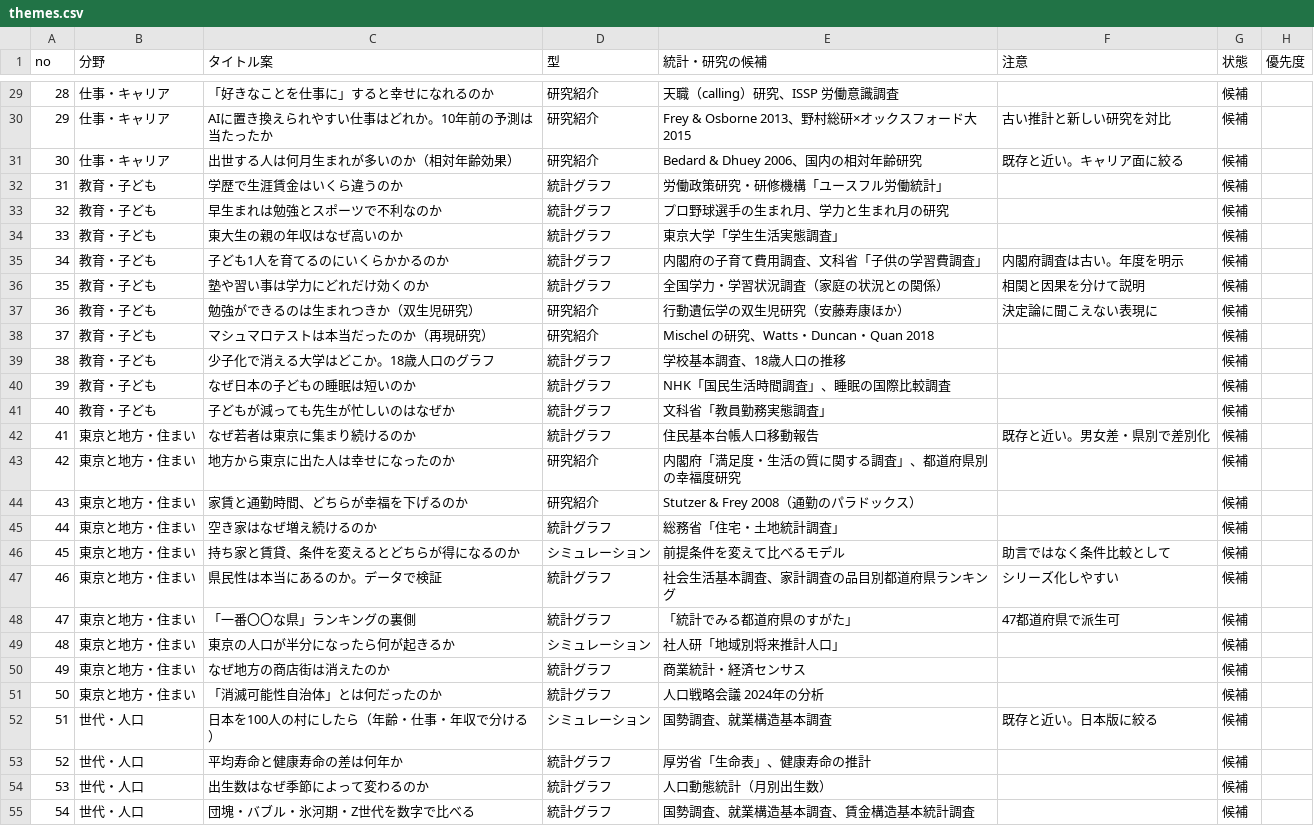
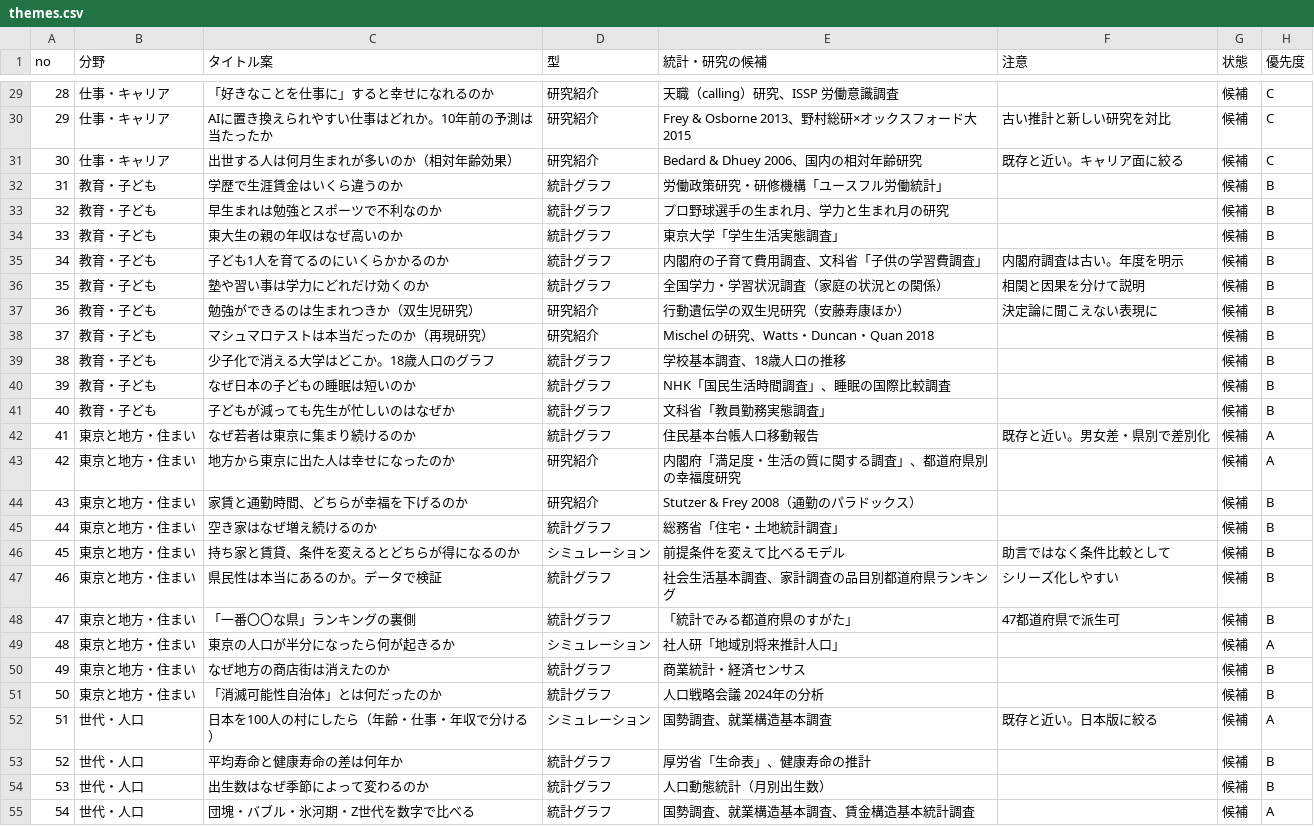
Before and after one commit to kotakurick/youtube, a CSV file: themes/themes.csv, drawn as a sheet; only a part is shown, gaps mark what is left out; the diff covers the shown part only.

```diff
--- a/themes/themes.csv
+++ b/themes/themes.csv
@@ -29,27 +29,27 @@
-28,仕事・キャリア,「好きなことを仕事に」すると幸せになれるのか,研究紹介,天職（calling）研究、ISSP 労働意識調査,,候補,
-29,仕事・キャリア,AIに置き換えられやすい仕事はどれか。10年前の予測は当たったか,研究紹介,Frey & Osborne 2013、野村総研×オックスフォード大 2015,古い推計と新しい研究を対比,候補,
-30,仕事・キャリア,出世する人は何月生まれが多いのか（相対年齢効果）,研究紹介,Bedard & Dhuey 2006、国内の相対年齢研究,既存と近い。キャリア面に絞る,候補,
-31,教育・子ども,学歴で生涯賃金はいくら違うのか,統計グラフ,労働政策研究・研修機構「ユースフル労働統計」,,候補,
-32,教育・子ども,早生まれは勉強とスポーツで不利なのか,統計グラフ,プロ野球選手の生まれ月、学力と生まれ月の研究,,候補,
-33,教育・子ども,東大生の親の年収はなぜ高いのか,統計グラフ,東京大学「学生生活実態調査」,,候補,
-34,教育・子ども,子ども1人を育てるのにいくらかかるのか,統計グラフ,内閣府の子育て費用調査、文科省「子供の学習費調査」,内閣府調査は古い。年度を明示,候補,
-35,教育・子ども,塾や習い事は学力にどれだけ効くのか,統計グラフ,全国学力・学習状況調査（家庭の状況との関係）,相関と因果を分けて説明,候補,
-36,教育・子ども,勉強ができるのは生まれつきか（双生児研究）,研究紹介,行動遺伝学の双生児研究（安藤寿康ほか）,決定論に聞こえない表現に,候補,
-37,教育・子ども,マシュマロテストは本当だったのか（再現研究）,研究紹介,Mischel の研究、Watts・Duncan・Quan 2018,,候補,
-38,教育・子ども,少子化で消える大学はどこか。18歳人口のグラフ,統計グラフ,学校基本調査、18歳人口の推移,,候補,
-39,教育・子ども,なぜ日本の子どもの睡眠は短いのか,統計グラフ,NHK「国民生活時間調査」、睡眠の国際比較調査,,候補,
-40,教育・子ども,子どもが減っても先生が忙しいのはなぜか,統計グラフ,文科省「教員勤務実態調査」,,候補,
-41,東京と地方・住まい,なぜ若者は東京に集まり続けるのか,統計グラフ,住民基本台帳人口移動報告,既存と近い。男女差・県別で差別化,候補,
-42,東京と地方・住まい,地方から東京に出た人は幸せになったのか,研究紹介,内閣府「満足度・生活の質に関する調査」、都道府県別の幸福度研究,,候補,
-43,東京と地方・住まい,家賃と通勤時間、どちらが幸福を下げるのか,研究紹介,Stutzer & Frey 2008（通勤のパラドックス）,,候補,
-44,東京と地方・住まい,空き家はなぜ増え続けるのか,統計グラフ,総務省「住宅・土地統計調査」,,候補,
-45,東京と地方・住まい,持ち家と賃貸、条件を変えるとどちらが得になるのか,シミュレーション,前提条件を変えて比べるモデル,助言ではなく条件比較として,候補,
-46,東京と地方・住まい,県民性は本当にあるのか。データで検証,統計グラフ,社会生活基本調査、家計調査の品目別都道府県ランキング,シリーズ化しやすい,候補,
-47,東京と地方・住まい,「一番〇〇な県」ランキングの裏側,統計グラフ,「統計でみる都道府県のすがた」,47都道府県で派生可,候補,
-48,東京と地方・住まい,東京の人口が半分になったら何が起きるか,シミュレーション,社人研「地域別将来推計人口」,,候補,
-49,東京と地方・住まい,なぜ地方の商店街は消えたのか,統計グラフ,商業統計・経済センサス,,候補,
-50,東京と地方・住まい,「消滅可能性自治体」とは何だったのか,統計グラフ,人口戦略会議 2024年の分析,,候補,
-51,世代・人口,日本を100人の村にしたら（年齢・仕事・年収で分ける）,シミュレーション,国勢調査、就業構造基本調査,既存と近い。日本版に絞る,候補,
-52,世代・人口,平均寿命と健康寿命の差は何年か,統計グラフ,厚労省「生命表」、健康寿命の推計,,候補,
-53,世代・人口,出生数はなぜ季節によって変わるのか,統計グラフ,人口動態統計（月別出生数）,,候補,
-54,世代・人口,団塊・バブル・氷河期・Z世代を数字で比べる,統計グラフ,国勢調査、就業構造基本調査、賃金構造基本統計調査,,候補,
+28,仕事・キャリア,「好きなことを仕事に」すると幸せになれるのか,研究紹介,天職（calling）研究、ISSP 労働意識調査,,候補,C
+29,仕事・キャリア,AIに置き換えられやすい仕事はどれか。10年前の予測は当たったか,研究紹介,Frey & Osborne 2013、野村総研×オックスフォード大 2015,古い推計と新しい研究を対比,候補,C
+30,仕事・キャリア,出世する人は何月生まれが多いのか（相対年齢効果）,研究紹介,Bedard & Dhuey 2006、国内の相対年齢研究,既存と近い。キャリア面に絞る,候補,C
+31,教育・子ども,学歴で生涯賃金はいくら違うのか,統計グラフ,労働政策研究・研修機構「ユースフル労働統計」,,候補,B
+32,教育・子ども,早生まれは勉強とスポーツで不利なのか,統計グラフ,プロ野球選手の生まれ月、学力と生まれ月の研究,,候補,B
+33,教育・子ども,東大生の親の年収はなぜ高いのか,統計グラフ,東京大学「学生生活実態調査」,,候補,B
+34,教育・子ども,子ども1人を育てるのにいくらかかるのか,統計グラフ,内閣府の子育て費用調査、文科省「子供の学習費調査」,内閣府調査は古い。年度を明示,候補,B
+35,教育・子ども,塾や習い事は学力にどれだけ効くのか,統計グラフ,全国学力・学習状況調査（家庭の状況との関係）,相関と因果を分けて説明,候補,B
+36,教育・子ども,勉強ができるのは生まれつきか（双生児研究）,研究紹介,行動遺伝学の双生児研究（安藤寿康ほか）,決定論に聞こえない表現に,候補,B
+37,教育・子ども,マシュマロテストは本当だったのか（再現研究）,研究紹介,Mischel の研究、Watts・Duncan・Quan 2018,,候補,B
+38,教育・子ども,少子化で消える大学はどこか。18歳人口のグラフ,統計グラフ,学校基本調査、18歳人口の推移,,候補,B
+39,教育・子ども,なぜ日本の子どもの睡眠は短いのか,統計グラフ,NHK「国民生活時間調査」、睡眠の国際比較調査,,候補,B
+40,教育・子ども,子どもが減っても先生が忙しいのはなぜか,統計グラフ,文科省「教員勤務実態調査」,,候補,B
+41,東京と地方・住まい,なぜ若者は東京に集まり続けるのか,統計グラフ,住民基本台帳人口移動報告,既存と近い。男女差・県別で差別化,候補,A
+42,東京と地方・住まい,地方から東京に出た人は幸せになったのか,研究紹介,内閣府「満足度・生活の質に関する調査」、都道府県別の幸福度研究,,候補,A
+43,東京と地方・住まい,家賃と通勤時間、どちらが幸福を下げるのか,研究紹介,Stutzer & Frey 2008（通勤のパラドックス）,,候補,B
+44,東京と地方・住まい,空き家はなぜ増え続けるのか,統計グラフ,総務省「住宅・土地統計調査」,,候補,B
+45,東京と地方・住まい,持ち家と賃貸、条件を変えるとどちらが得になるのか,シミュレーション,前提条件を変えて比べるモデル,助言ではなく条件比較として,候補,B
+46,東京と地方・住まい,県民性は本当にあるのか。データで検証,統計グラフ,社会生活基本調査、家計調査の品目別都道府県ランキング,シリーズ化しやすい,候補,B
+47,東京と地方・住まい,「一番〇〇な県」ランキングの裏側,統計グラフ,「統計でみる都道府県のすがた」,47都道府県で派生可,候補,B
+48,東京と地方・住まい,東京の人口が半分になったら何が起きるか,シミュレーション,社人研「地域別将来推計人口」,,候補,A
+49,東京と地方・住まい,なぜ地方の商店街は消えたのか,統計グラフ,商業統計・経済センサス,,候補,B
+50,東京と地方・住まい,「消滅可能性自治体」とは何だったのか,統計グラフ,人口戦略会議 2024年の分析,,候補,B
+51,世代・人口,日本を100人の村にしたら（年齢・仕事・年収で分ける）,シミュレーション,国勢調査、就業構造基本調査,既存と近い。日本版に絞る,候補,A
+52,世代・人口,平均寿命と健康寿命の差は何年か,統計グラフ,厚労省「生命表」、健康寿命の推計,,候補,B
+53,世代・人口,出生数はなぜ季節によって変わるのか,統計グラフ,人口動態統計（月別出生数）,,候補,B
+54,世代・人口,団塊・バブル・氷河期・Z世代を数字で比べる,統計グラフ,国勢調査、就業構造基本調査、賃金構造基本統計調査,,候補,A
```
Also changed, not shown: 86 edited cells elsewhere in this file, 6 other files.
